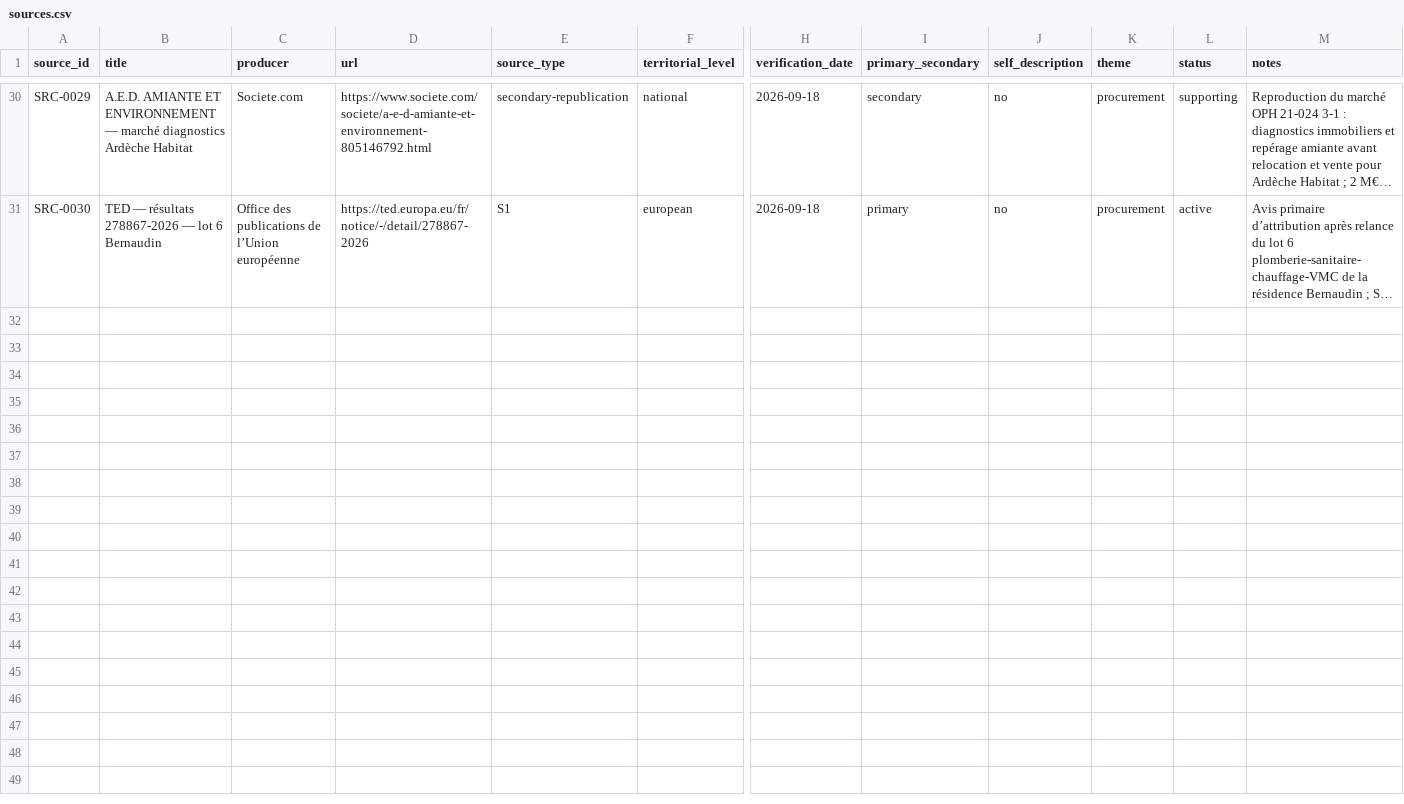
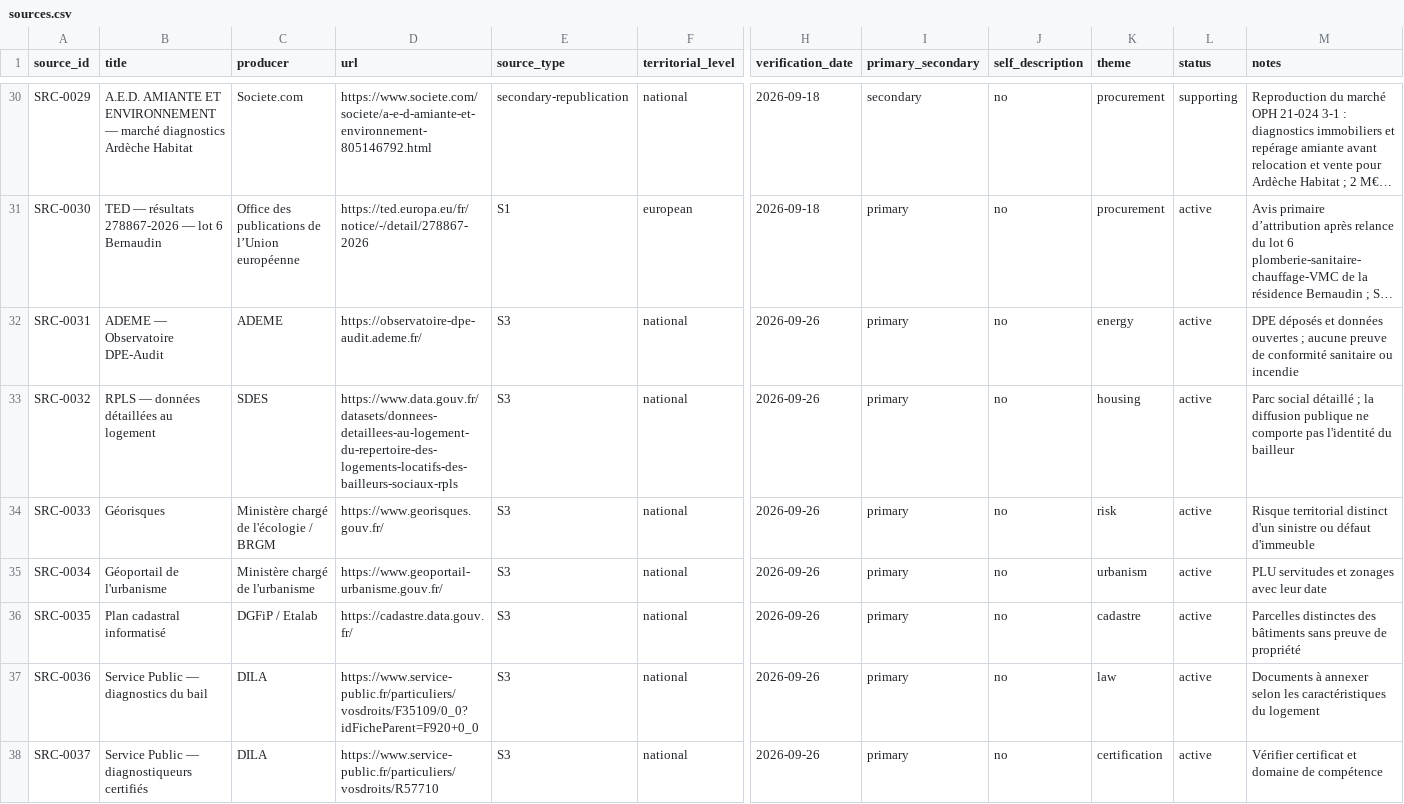
Before and after one commit to Muse-IRS/ardeche-habitat-sc-amplitudes-observatoire-public, a CSV file: public/data/sources.csv, drawn as a sheet; only a part is shown, gaps mark what is left out; long unchanged cells end in …; rows hold the shown columns only; the diff names each change by its address in the sheet, - before the commit and + after, or states it on an @@ line.

Commit message:
docs: catalog public energy, risk and cadastral sources for existing building pilots

```diff
--- a/public/data/sources.csv
+++ b/public/data/sources.csv
+row 32: SRC-0031 | ADEME — Observatoire DPE-Audit | ADEME | https://observatoire-dpe-audit.ademe.fr/ | S3 | national | 2026-09-26 | primary | no | energy | active | DPE déposés et données ouvertes ; aucune preuve de conformité sanitaire ou incendie
+row 33: SRC-0032 | RPLS — données détaillées au logement | SDES | https://www.data.gouv.fr/datasets/donnees-detaillees-au-logement-du-repertoire-des-logements-locatifs-des-bailleurs-sociaux-rpls | S3 | national | 2026-09-26 | primary | no | housing | active | Parc social détaillé ; la diffusion publique ne comporte pas l'identité du bailleur
+row 34: SRC-0033 | Géorisques | Ministère chargé de l'écologie / BRGM | https://www.georisques.gouv.fr/ | S3 | national | 2026-09-26 | primary | no | risk | active | Risque territorial distinct d'un sinistre ou défaut d'immeuble
+row 35: SRC-0034 | Géoportail de l'urbanisme | Ministère chargé de l'urbanisme | https://www.geoportail-urbanisme.gouv.fr/ | S3 | national | 2026-09-26 | primary | no | urbanism | active | PLU servitudes et zonages avec leur date
+row 36: SRC-0035 | Plan cadastral informatisé | DGFiP / Etalab | https://cadastre.data.gouv.fr/ | S3 | national | 2026-09-26 | primary | no | cadastre | active | Parcelles distinctes des bâtiments sans preuve de propriété
+row 37: SRC-0036 | Service Public — diagnostics du bail | DILA | https://www.service-public.fr/particuliers/vosdroits/F35109/0_0?idFicheParent=F920+0_0 | S3 | national | 2026-09-26 | primary | no | law | active | Documents à annexer selon les caractéristiques du logement
+row 38: SRC-0037 | Service Public — diagnostiqueurs certifiés | DILA | https://www.service-public.fr/particuliers/vosdroits/R57710 | S3 | national | 2026-09-26 | primary | no | certification | active | Vérifier certificat et domaine de compétence
```
Also changed, not shown: 3 other files.
